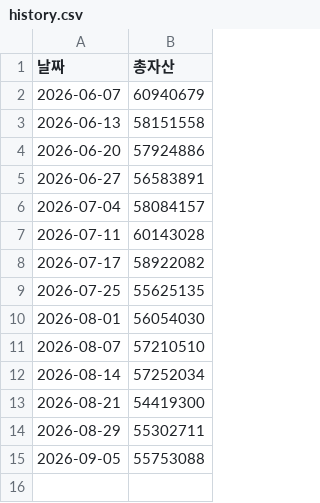
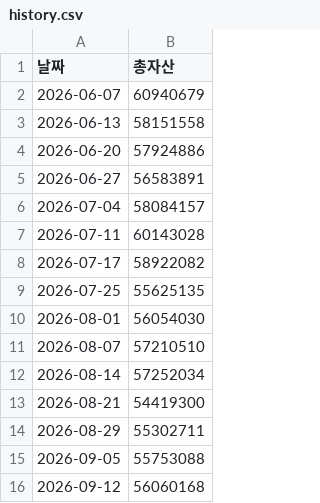
Before and after one commit to heily11223/-, a CSV file: history.csv, drawn as a sheet; the diff names each change by its address in the sheet, - before the commit and + after, or states it on an @@ line.

```diff
--- a/history.csv
+++ b/history.csv
+row 16: 2026-09-12 | 56060168
```
